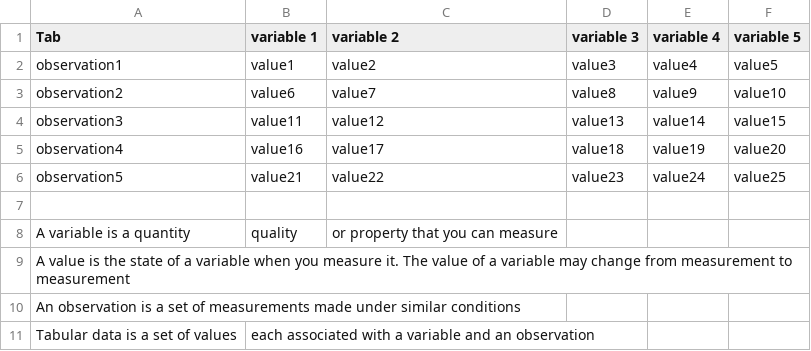
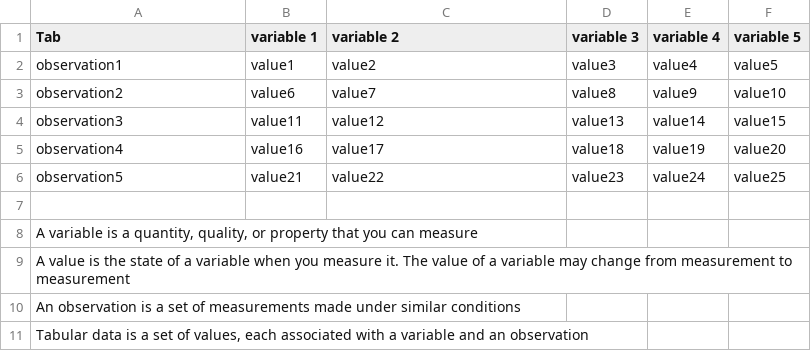
Before and after one commit to kaungMyat-Khant/myROnlineCourse, a CSV file: codes/var_value_observ.csv, drawn as a sheet; removed rows and columns are numbered as before the commit, all else as after; the diff names each change by its address in the sheet, - before the commit and + after, or states it on an @@ line.

Commit message:
Update var_value_observ.csv with definitions
Added definitions and explanations for variables, values, observations, and tabular data.

```diff
--- a/codes/var_value_observ.csv
+++ b/codes/var_value_observ.csv
-row 8: A variable is a quantity | quality | or property that you can measure
+row 8: A variable is a quantity, quality, or property that you can measure
-row 11: Tabular data is a set of values | each associated with a variable and an observation
+row 11: Tabular data is a set of values, each associated with a variable and an observation
```
